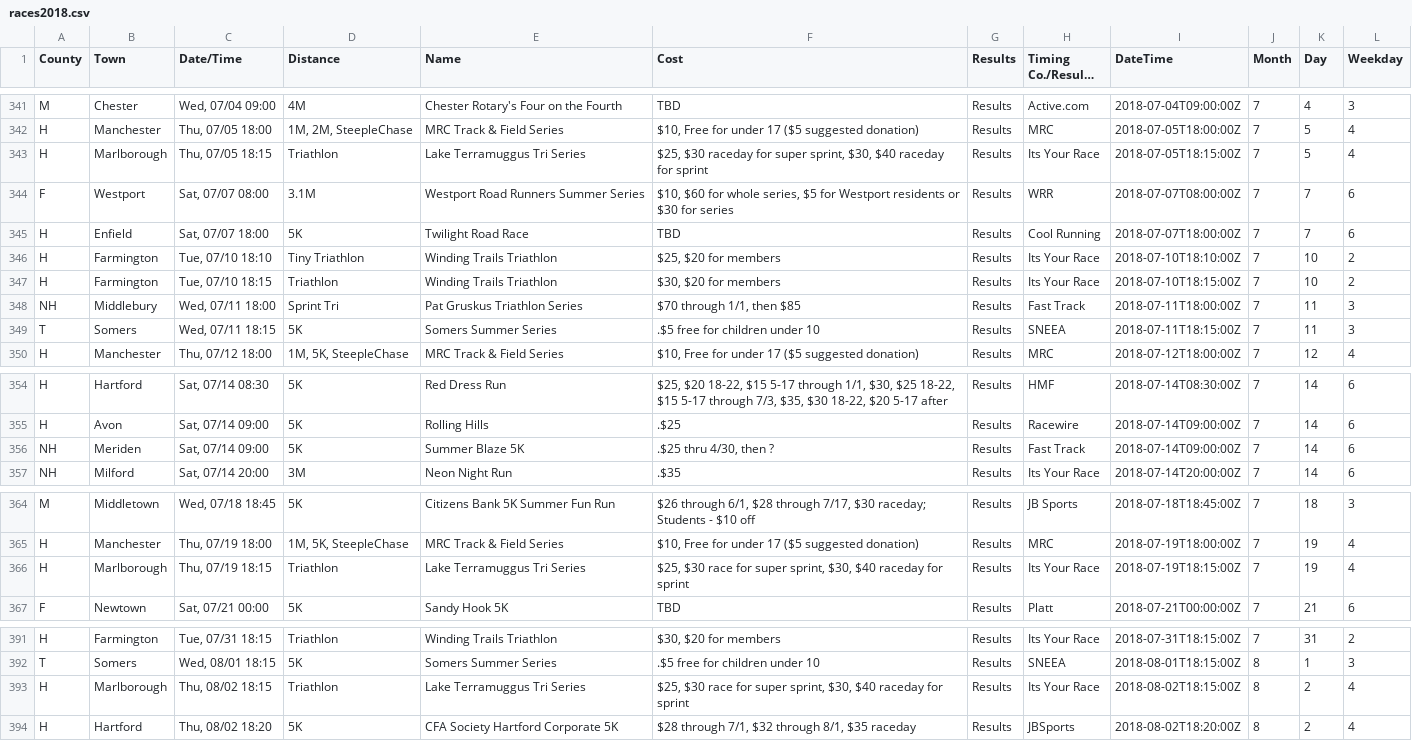
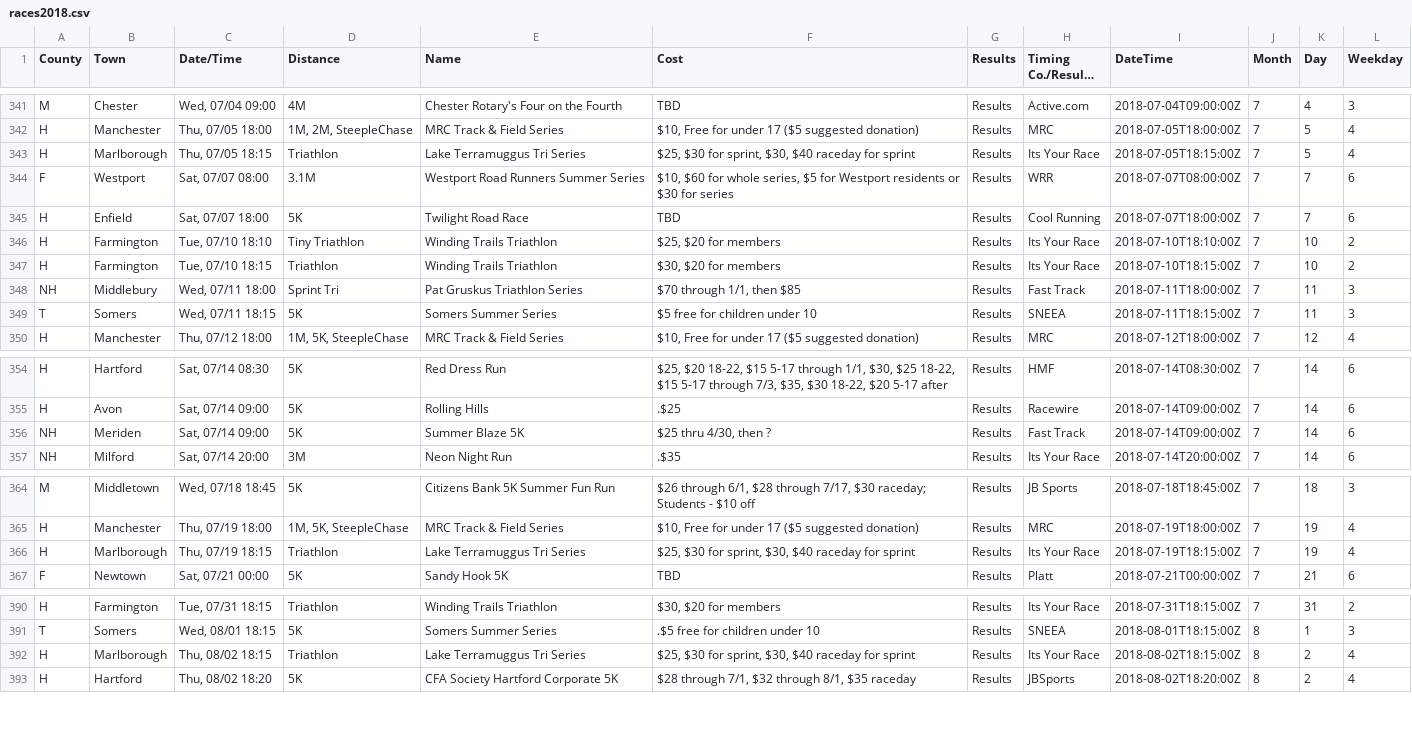
Before and after one commit to jpasini/dataviz-project-template, a CSV file: data/races2018.csv, drawn as a sheet; only a part is shown, gaps mark what is left out; long unchanged cells end in …; the diff covers the shown part only.

```diff
--- a/data/races2018.csv
+++ b/data/races2018.csv
@@ -343,3 +343,3 @@ M,Chester,"Wed, 07/04 09:00",4M,Chester Rotary's Four on the Fourth,TBD,Results,
 H,Manchester,"Thu, 07/05 18:00","1M, 2M, SteepleChase",MRC Track & Field Series,"$10,  Free for under 17 ($5 suggested donation)",Results,MRC,2018-07-05T18:00:00Z,7,5,4
-H,Marlborough,"Thu, 07/05 18:15",Triathlon,Lake Terramuggus Tri Series,"$25, $30 raceday for super sprint, $30, $40 raceday for sprint",Results,Its Your Race,2018-07-05T18:15:00Z,7,5,4
+H,Marlborough,"Thu, 07/05 18:15",Triathlon,Lake Terramuggus Tri Series,"$25, $30 for sprint, $30, $40 raceday for sprint",Results,Its Your Race,2018-07-05T18:15:00Z,7,5,4
 F,Westport,"Sat, 07/07 08:00",3.1M,Westport Road Runners Summer Series,"$10,  $60 for whole series, $5 for Westport residents or $30 for series",Results,WRR,2018-07-07T08:00:00Z,7,7,6
@@ -349,3 +349,3 @@ H,Farmington,"Tue, 07/10 18:15",Triathlon,Winding Trails Triathlon,"$30, $20 for
 NH,Middlebury,"Wed, 07/11 18:00",Sprint Tri,Pat Gruskus Triathlon Series,"$70 through 1/1, then $85",Results,Fast Track,2018-07-11T18:00:00Z,7,11,3
-T,Somers,"Wed, 07/11 18:15",5K,Somers Summer Series,.$5 free for children under 10,Results,SNEEA,2018-07-11T18:15:00Z,7,11,3
+T,Somers,"Wed, 07/11 18:15",5K,Somers Summer Series,$5 free for children under 10,Results,SNEEA,2018-07-11T18:15:00Z,7,11,3
 H,Manchester,"Thu, 07/12 18:00","1M, 5K, SteepleChase",MRC Track & Field Series,"$10,  Free for under 17 ($5 suggested donation)",Results,MRC,2018-07-12T18:00:00Z,7,12,4
@@ -356,3 +356,3 @@ H,Hartford,"Sat, 07/14 08:30",5K,Red Dress Run,"$25, $20 18-22, $15 5-17 through
 H,Avon,"Sat, 07/14 09:00",5K,Rolling Hills,.$25,Results,Racewire,2018-07-14T09:00:00Z,7,14,6
-NH,Meriden,"Sat, 07/14 09:00",5K,Summer Blaze 5K,".$25 thru 4/30, then ?",Results,Fast Track,2018-07-14T09:00:00Z,7,14,6
+NH,Meriden,"Sat, 07/14 09:00",5K,Summer Blaze 5K,"$25 thru 4/30, then ?",Results,Fast Track,2018-07-14T09:00:00Z,7,14,6
 NH,Milford,"Sat, 07/14 20:00",3M,Neon Night Run,.$35,Results,Its Your Race,2018-07-14T20:00:00Z,7,14,6
@@ -367,3 +367,3 @@ Students - $10 off",Results,JB Sports,2018-07-18T18:45:00Z,7,18,3
 H,Manchester,"Thu, 07/19 18:00","1M, 5K, SteepleChase",MRC Track & Field Series,"$10,  Free for under 17 ($5 suggested donation)",Results,MRC,2018-07-19T18:00:00Z,7,19,4
-H,Marlborough,"Thu, 07/19 18:15",Triathlon,Lake Terramuggus Tri Series,"$25, $30 race for super sprint, $30, $40 raceday for sprint",Results,Its Your Race,2018-07-19T18:15:00Z,7,19,4
+H,Marlborough,"Thu, 07/19 18:15",Triathlon,Lake Terramuggus Tri Series,"$25, $30 for sprint, $30, $40 raceday for sprint",Results,Its Your Race,2018-07-19T18:15:00Z,7,19,4
 F,Newtown,"Sat, 07/21 00:00",5K,Sandy Hook 5K,TBD,Results,Platt,2018-07-21T00:00:00Z,7,21,6
@@ -394,3 +393,3 @@ H,Farmington,"Tue, 07/31 18:15",Triathlon,Winding Trails Triathlon,"$30, $20 for
 T,Somers,"Wed, 08/01 18:15",5K,Somers Summer Series,.$5 free for children under 10,Results,SNEEA,2018-08-01T18:15:00Z,8,1,3
-H,Marlborough,"Thu, 08/02 18:15",Triathlon,Lake Terramuggus Tri Series,"$25, $30 race for super sprint, $30, $40 raceday for sprint",Results,Its Your Race,2018-08-02T18:15:00Z,8,2,4
+H,Marlborough,"Thu, 08/02 18:15",Triathlon,Lake Terramuggus Tri Series,"$25, $30 for sprint, $30, $40 raceday for sprint",Results,Its Your Race,2018-08-02T18:15:00Z,8,2,4
 H,Hartford,"Thu, 08/02 18:20",5K,CFA Society Hartford Corporate 5K,"$28 through 7/1, $32 through 8/1, $35 raceday",Results,JBSports,2018-08-02T18:20:00Z,8,2,4
```
Also changed, not shown: 1 added row, 1 removed row and 4 edited cells elsewhere in this file, 2 other files.
